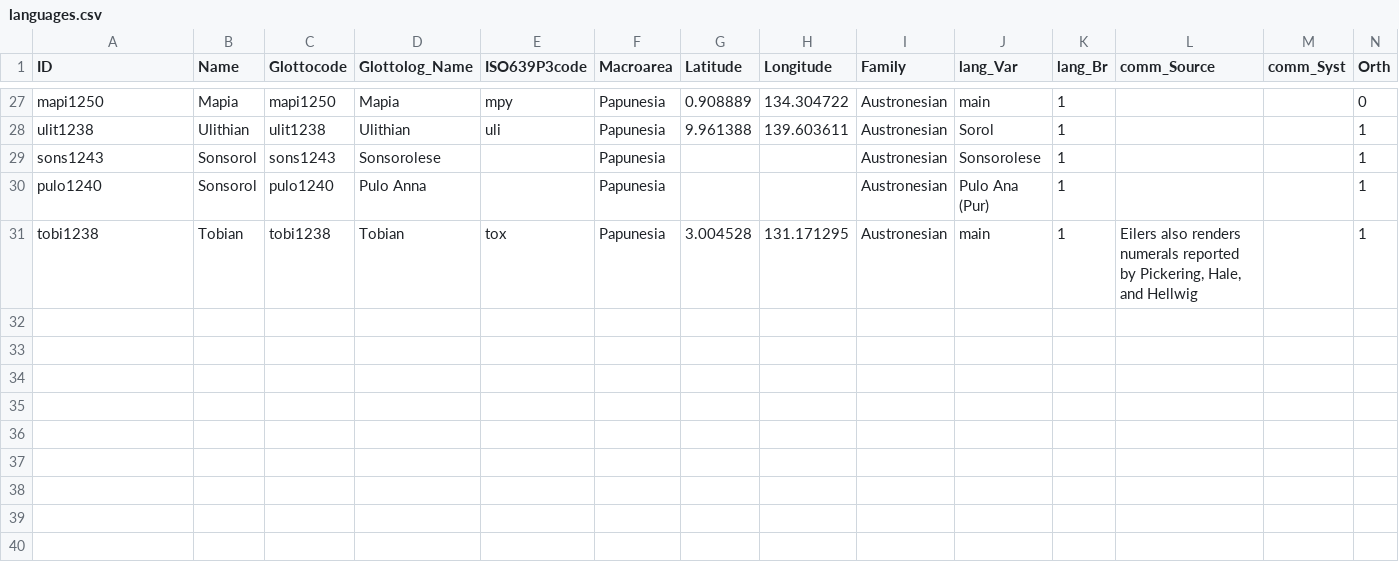
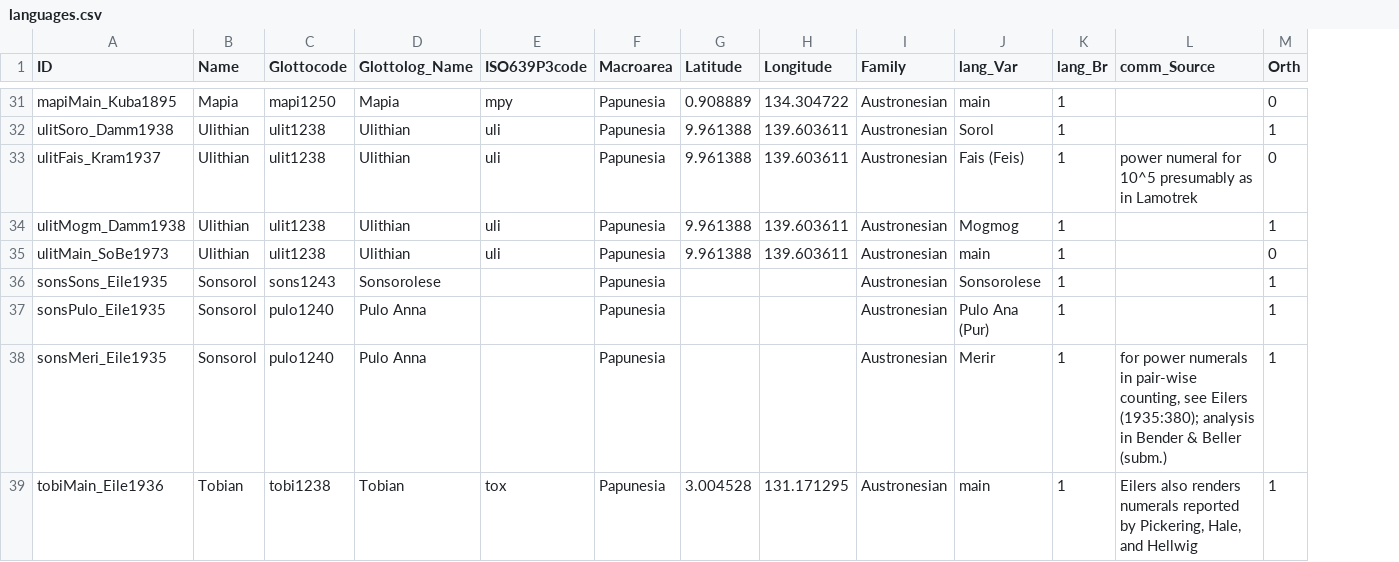
Before and after one commit to cldf-datasets/bendermicropower, a CSV file: cldf/languages.csv, drawn as a sheet; only a part is shown, gaps mark what is left out; removed rows and columns are numbered as before the commit, all else as after; the diff covers the shown part only; the diff names each change by its address in the sheet, - before the commit and + after, or states it on an @@ line.

```diff
--- a/cldf/languages.csv
+++ b/cldf/languages.csv
-column M (comm_Syst), empty
-A31 (ID): mapi1250
+A31 (ID): mapiMain_Kuba1895
-A32 (ID): ulit1238
+A32 (ID): ulitSoro_Damm1938
+row 33: ulitFais_Kram1937 | Ulithian | ulit1238 | Ulithian | uli | Papunesia | 9.961388 | 139.603611 | Austronesian | Fais (Feis) | 1 | power numeral for 10^5 presumably as in Lamotrek | 0
+row 34: ulitMogm_Damm1938 | Ulithian | ulit1238 | Ulithian | uli | Papunesia | 9.961388 | 139.603611 | Austronesian | Mogmog | 1 |  | 1
+row 35: ulitMain_SoBe1973 | Ulithian | ulit1238 | Ulithian | uli | Papunesia | 9.961388 | 139.603611 | Austronesian | main | 1 |  | 0
-A36 (ID): sons1243
+A36 (ID): sonsSons_Eile1935
-A37 (ID): pulo1240
+A37 (ID): sonsPulo_Eile1935
+row 38: sonsMeri_Eile1935 | Sonsorol | pulo1240 | Pulo Anna |  | Papunesia |  |  | Austronesian | Merir | 1 | for power numerals in pair-wise counting, see Eilers (1935:380); analysis in Bender & Beller (subm.) | 1
-A39 (ID): tobi1238
+A39 (ID): tobiMain_Eile1936
```
Also changed, not shown: 4 added rows and 31 edited cells elsewhere in this file, raw/1a_dat_MicPowNum_2021_04.csv, 10 other files.
